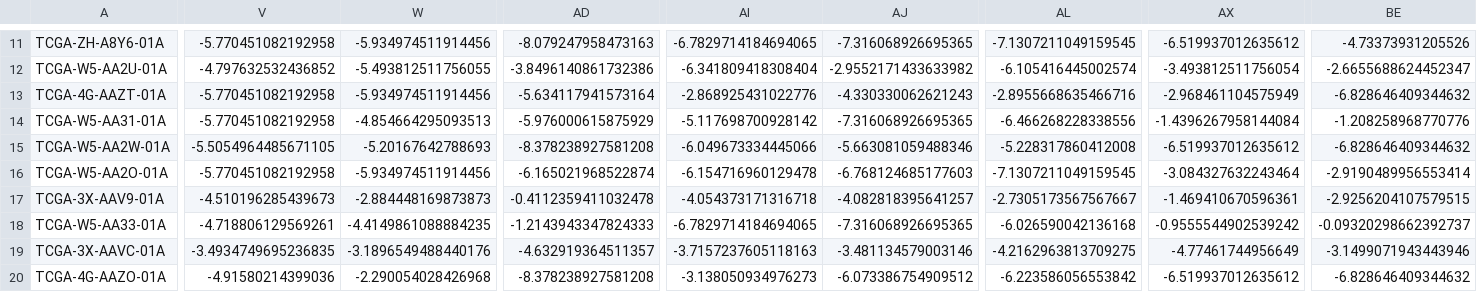
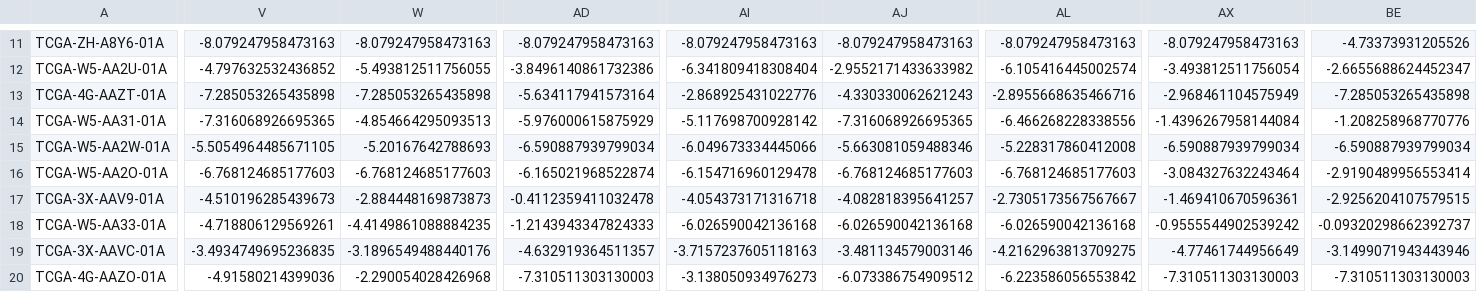
Before and after one commit to Heather1999/Clustering-of-immune-hot-cold-subgroups-, a CSV file: result_df.csv, drawn as a sheet; only a part is shown, gaps mark what is left out; the diff covers the shown part only; the diff names each change by its address in the sheet, - before the commit and + after, or states it on an @@ line.

```diff
--- a/result_df.csv
+++ b/result_df.csv
-V11: -5.770451082192958
+V11: -8.079247958473163
-W11: -5.934974511914456
+W11: -8.079247958473163
-AI11: -6.7829714184694065
+AI11: -8.079247958473163
-AJ11: -7.316068926695365
+AJ11: -8.079247958473163
-AL11: -7.1307211049159545
+AL11: -8.079247958473163
-AX11: -6.519937012635612
+AX11: -8.079247958473163
-V13: -5.770451082192958
+V13: -7.285053265435898
-W13: -5.934974511914456
+W13: -7.285053265435898
-BE13: -6.828646409344632
+BE13: -7.285053265435898
-V14: -5.770451082192958
+V14: -7.316068926695365
-AD15: -8.378238927581208
+AD15: -6.590887939799034
-AX15: -6.519937012635612
+AX15: -6.590887939799034
-BE15: -6.828646409344632
+BE15: -6.590887939799034
-V16: -5.770451082192958
+V16: -6.768124685177603
-W16: -5.934974511914456
+W16: -6.768124685177603
-AL16: -7.1307211049159545
+AL16: -6.768124685177603
-AI18: -6.7829714184694065
+AI18: -6.026590042136168
-AJ18: -7.316068926695365
+AJ18: -6.026590042136168
-AD20: -8.378238927581208
+AD20: -7.310511303130003
-AX20: -6.519937012635612
+AX20: -7.310511303130003
-BE20: -6.828646409344632
+BE20: -7.310511303130003
```
Also changed, not shown: 100 edited cells elsewhere in this file, 14 other files.
